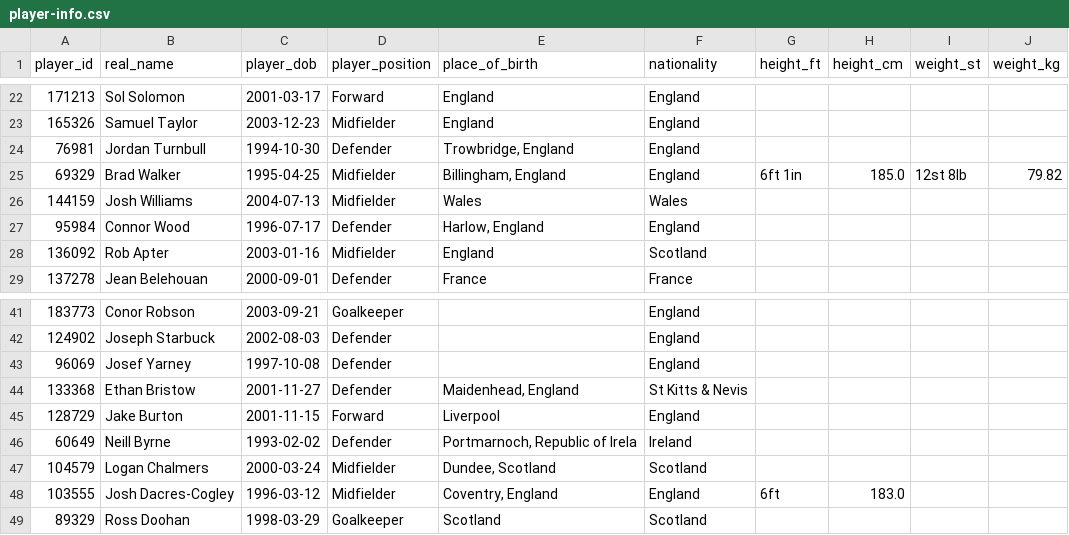
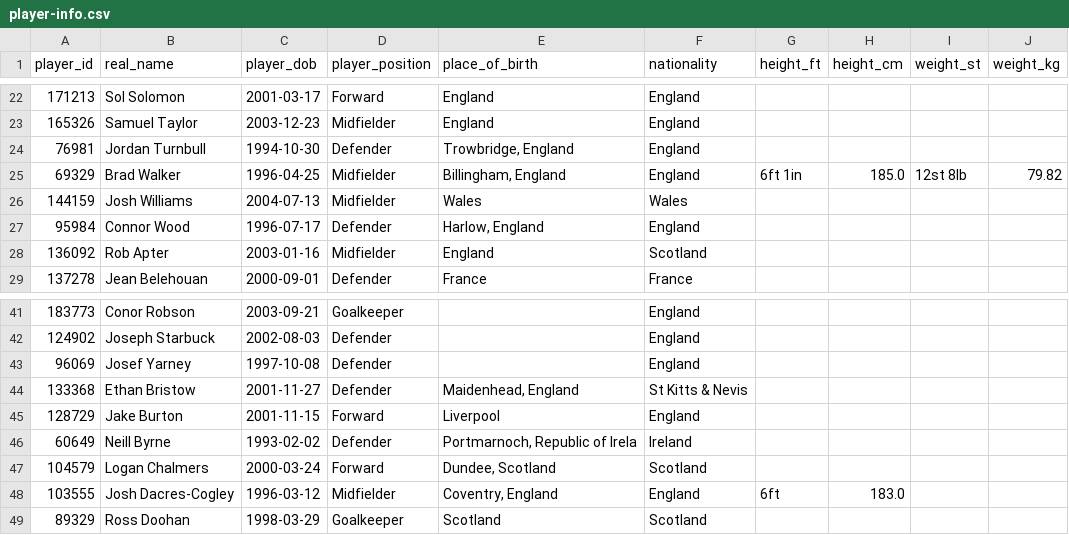
Before and after one commit to petebrown/scrape-player-info, a CSV file: data/player-info.csv, drawn as a sheet; only a part is shown, gaps mark what is left out.

```diff
--- a/data/player-info.csv
+++ b/data/player-info.csv
@@ -24,3 +24,3 @@ player_id,real_name,player_dob,player_position,place_of_birth,nationality,height
 76981,Jordan Turnbull,1994-10-30,Defender,"Trowbridge, England",England,,,,
-69329,Brad Walker,1995-04-25,Midfielder,"Billingham, England",England,6ft 1in,185.0,12st 8lb,79.82
+69329,Brad Walker,1996-04-25,Midfielder,"Billingham, England",England,6ft 1in,185.0,12st 8lb,79.82
 144159,Josh Williams,2004-07-13,Midfielder,Wales,Wales,,,,
@@ -46,3 +46,3 @@ player_id,real_name,player_dob,player_position,place_of_birth,nationality,height
 60649,Neill Byrne,1993-02-02,Defender,"Portmarnoch, Republic of Irela",Ireland,,,,
-104579,Logan Chalmers,2000-03-24,Midfielder,"Dundee, Scotland",Scotland,,,,
+104579,Logan Chalmers,2000-03-24,Forward,"Dundee, Scotland",Scotland,,,,
 103555,Josh Dacres-Cogley,1996-03-12,Midfielder,"Coventry, England",England,6ft,183.0,,
```
